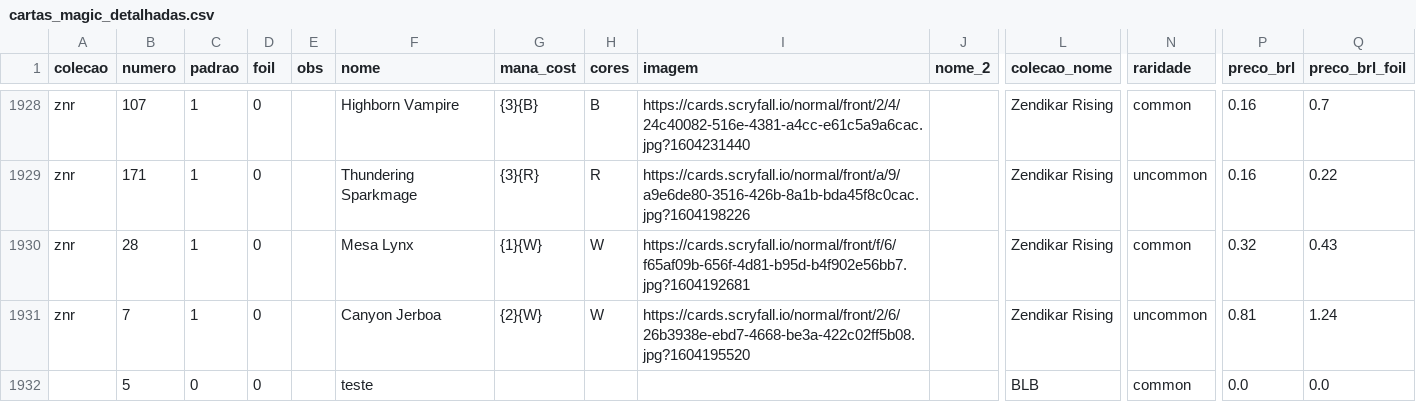
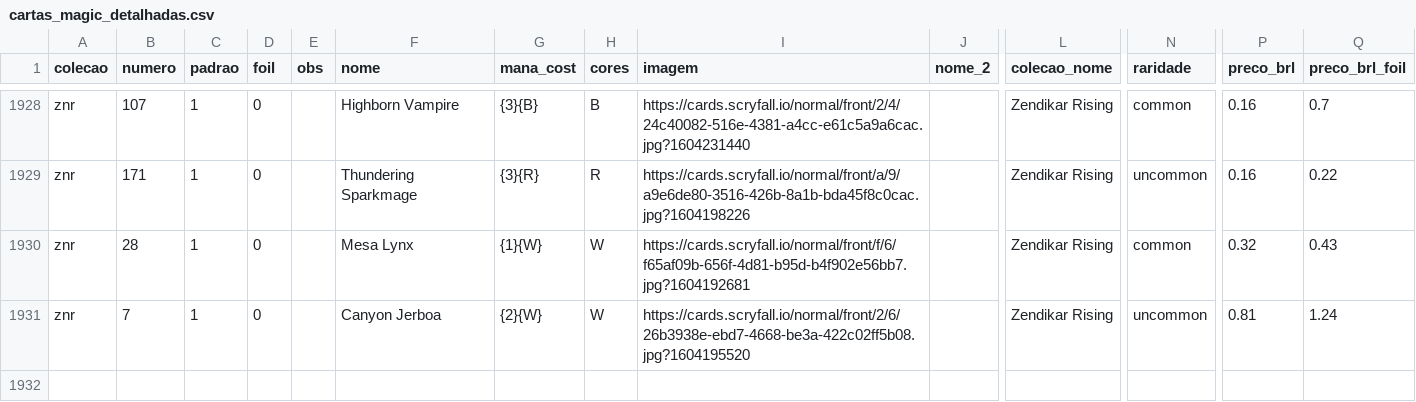
Before and after one commit to a-ruivo/mtg-cards-price-via-scryfall-api, a CSV file: cartas_magic_detalhadas.csv, drawn as a sheet; only a part is shown, gaps mark what is left out; rows hold the shown columns only; the diff names each change by its address in the sheet, - before the commit and + after, or states it on an @@ line.

Commit message:
Substituição completa via Streamlit

```diff
--- a/cartas_magic_detalhadas.csv
+++ b/cartas_magic_detalhadas.csv
-row 1932:  | 5 | 0 | 0 |  | teste |  |  |  |  | BLB | common | 0.0 | 0.0
```
